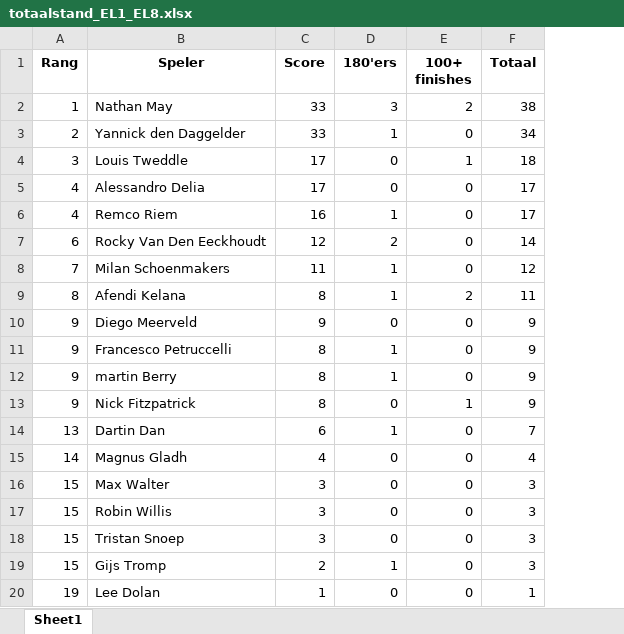
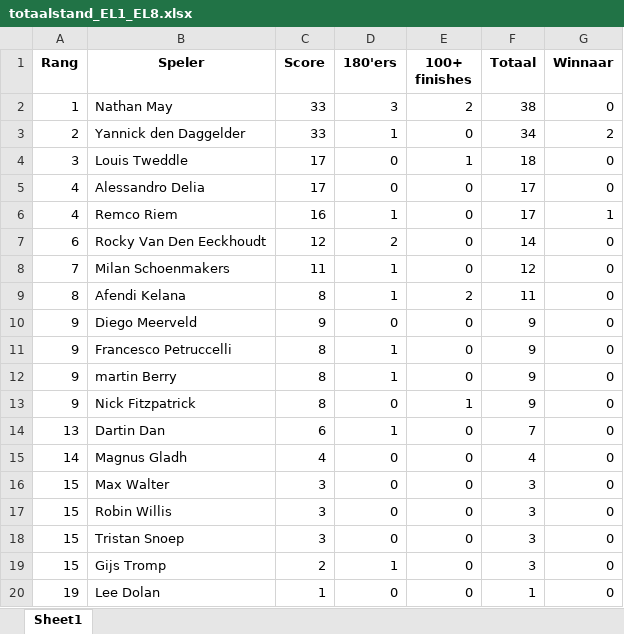
Before and after one commit to yannick-dartcounter/European-League, an Excel workbook: totaalstand_EL1_EL8.xlsx, sheet Sheet1, drawn as a sheet; values as stored, in another font and other column widths than the file's, no borders; the diff names each change by its address in the sheet, - before the commit and + after, or states it on an @@ line.

Commit message:
Add files via upload

```diff
--- a/totaalstand_EL1_EL8.xlsx (sheet Sheet1)
+++ b/totaalstand_EL1_EL8.xlsx (sheet Sheet1)
+column G (Winnaar), rows 2-20: 0 | 2 | 0 | 0 | 1 | 0 | 0 | 0 | 0 | 0 | 0 | 0 | 0 | 0 | 0 | 0 | 0 | 0 | 0
```
